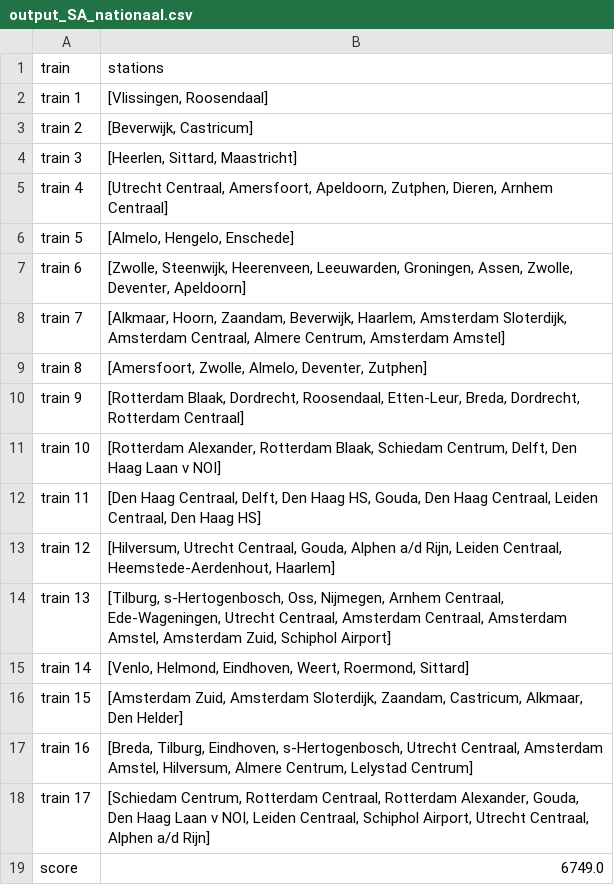
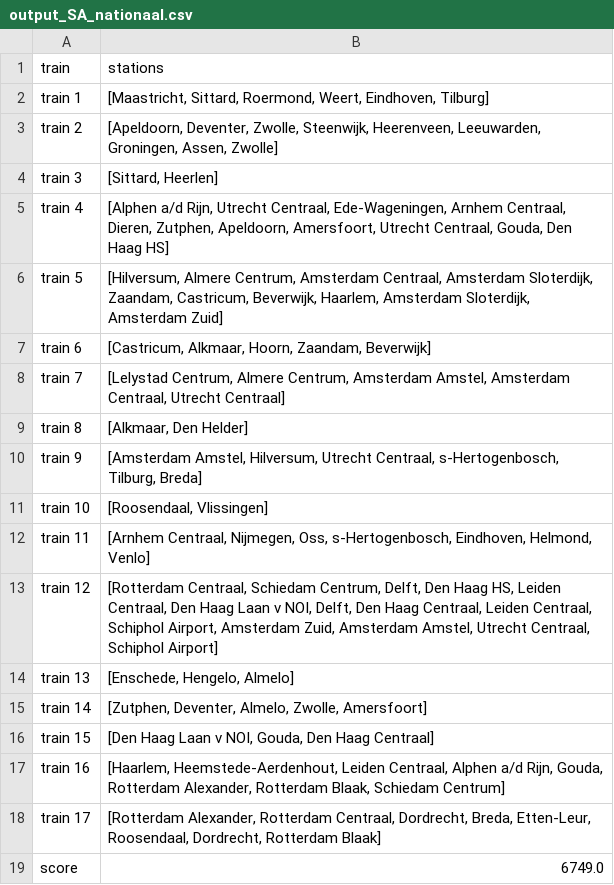
Before and after one commit to ergodia/TLLSolutions, a CSV file: ipsum/data/nationaal_output/output_SA_nationaal.csv, drawn as a sheet.

```diff
--- a/ipsum/data/nationaal_output/output_SA_nationaal.csv
+++ b/ipsum/data/nationaal_output/output_SA_nationaal.csv
@@ -1,19 +1,19 @@
 train,stations
-train 1,"[Vlissingen, Roosendaal]"
-train 2,"[Beverwijk, Castricum]"
-train 3,"[Heerlen, Sittard, Maastricht]"
-train 4,"[Utrecht Centraal, Amersfoort, Apeldoorn, Zutphen, Dieren, Arnhem Centraal]"
-train 5,"[Almelo, Hengelo, Enschede]"
-train 6,"[Zwolle, Steenwijk, Heerenveen, Leeuwarden, Groningen, Assen, Zwolle, Deventer, Apeldoorn]"
-train 7,"[Alkmaar, Hoorn, Zaandam, Beverwijk, Haarlem, Amsterdam Sloterdijk, Amsterdam Centraal, Almere Centrum, Amsterdam Amstel]"
-train 8,"[Amersfoort, Zwolle, Almelo, Deventer, Zutphen]"
-train 9,"[Rotterdam Blaak, Dordrecht, Roosendaal, Etten-Leur, Breda, Dordrecht, Rotterdam Centraal]"
-train 10,"[Rotterdam Alexander, Rotterdam Blaak, Schiedam Centrum, Delft, Den Haag Laan v NOI]"
-train 11,"[Den Haag Centraal, Delft, Den Haag HS, Gouda, Den Haag Centraal, Leiden Centraal, Den Haag HS]"
-train 12,"[Hilversum, Utrecht Centraal, Gouda, Alphen a/d Rijn, Leiden Centraal, Heemstede-Aerdenhout, Haarlem]"
-train 13,"[Tilburg, s-Hertogenbosch, Oss, Nijmegen, Arnhem Centraal, Ede-Wageningen, Utrecht Centraal, Amsterdam Centraal, Amsterdam Amstel, Amsterdam Zuid, Schiphol Airport]"
-train 14,"[Venlo, Helmond, Eindhoven, Weert, Roermond, Sittard]"
-train 15,"[Amsterdam Zuid, Amsterdam Sloterdijk, Zaandam, Castricum, Alkmaar, Den Helder]"
-train 16,"[Breda, Tilburg, Eindhoven, s-Hertogenbosch, Utrecht Centraal, Amsterdam Amstel, Hilversum, Almere Centrum, Lelystad Centrum]"
-train 17,"[Schiedam Centrum, Rotterdam Centraal, Rotterdam Alexander, Gouda, Den Haag Laan v NOI, Leiden Centraal, Schiphol Airport, Utrecht Centraal, Alphen a/d Rijn]"
+train 1,"[Maastricht, Sittard, Roermond, Weert, Eindhoven, Tilburg]"
+train 2,"[Apeldoorn, Deventer, Zwolle, Steenwijk, Heerenveen, Leeuwarden, Groningen, Assen, Zwolle]"
+train 3,"[Sittard, Heerlen]"
+train 4,"[Alphen a/d Rijn, Utrecht Centraal, Ede-Wageningen, Arnhem Centraal, Dieren, Zutphen, Apeldoorn, Amersfoort, Utrecht Centraal, Gouda, Den Haag HS]"
+train 5,"[Hilversum, Almere Centrum, Amsterdam Centraal, Amsterdam Sloterdijk, Zaandam, Castricum, Beverwijk, Haarlem, Amsterdam Sloterdijk, Amsterdam Zuid]"
+train 6,"[Castricum, Alkmaar, Hoorn, Zaandam, Beverwijk]"
+train 7,"[Lelystad Centrum, Almere Centrum, Amsterdam Amstel, Amsterdam Centraal, Utrecht Centraal]"
+train 8,"[Alkmaar, Den Helder]"
+train 9,"[Amsterdam Amstel, Hilversum, Utrecht Centraal, s-Hertogenbosch, Tilburg, Breda]"
+train 10,"[Roosendaal, Vlissingen]"
+train 11,"[Arnhem Centraal, Nijmegen, Oss, s-Hertogenbosch, Eindhoven, Helmond, Venlo]"
+train 12,"[Rotterdam Centraal, Schiedam Centrum, Delft, Den Haag HS, Leiden Centraal, Den Haag Laan v NOI, Delft, Den Haag Centraal, Leiden Centraal, Schiphol Airport, Amsterdam Zuid, Amsterdam Amstel, Utrecht Centraal, Schiphol Airport]"
+train 13,"[Enschede, Hengelo, Almelo]"
+train 14,"[Zutphen, Deventer, Almelo, Zwolle, Amersfoort]"
+train 15,"[Den Haag Laan v NOI, Gouda, Den Haag Centraal]"
+train 16,"[Haarlem, Heemstede-Aerdenhout, Leiden Centraal, Alphen a/d Rijn, Gouda, Rotterdam Alexander, Rotterdam Blaak, Schiedam Centrum]"
+train 17,"[Rotterdam Alexander, Rotterdam Centraal, Dordrecht, Breda, Etten-Leur, Roosendaal, Dordrecht, Rotterdam Blaak]"
 score,6749.0
```
Also changed, not shown: ipsum/data/holland_output/output_SA_holland.csv, ipsum/data/holland_output/output_TS_holland.csv, 23 other files.
